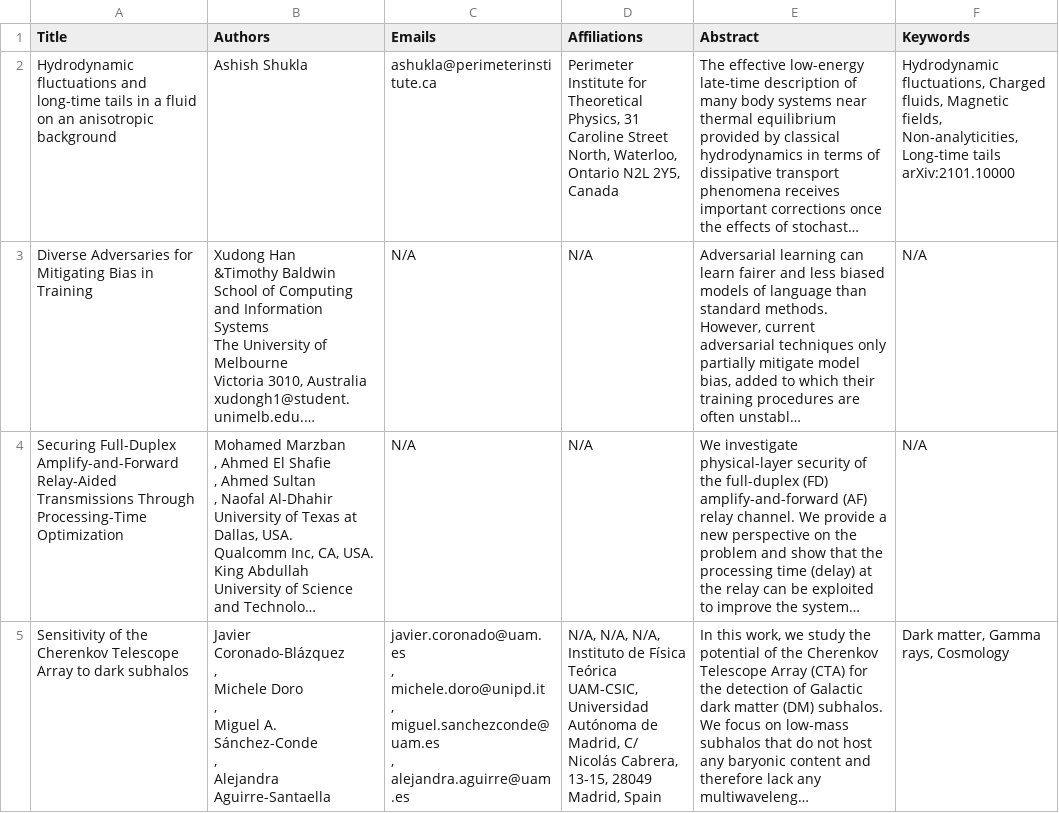
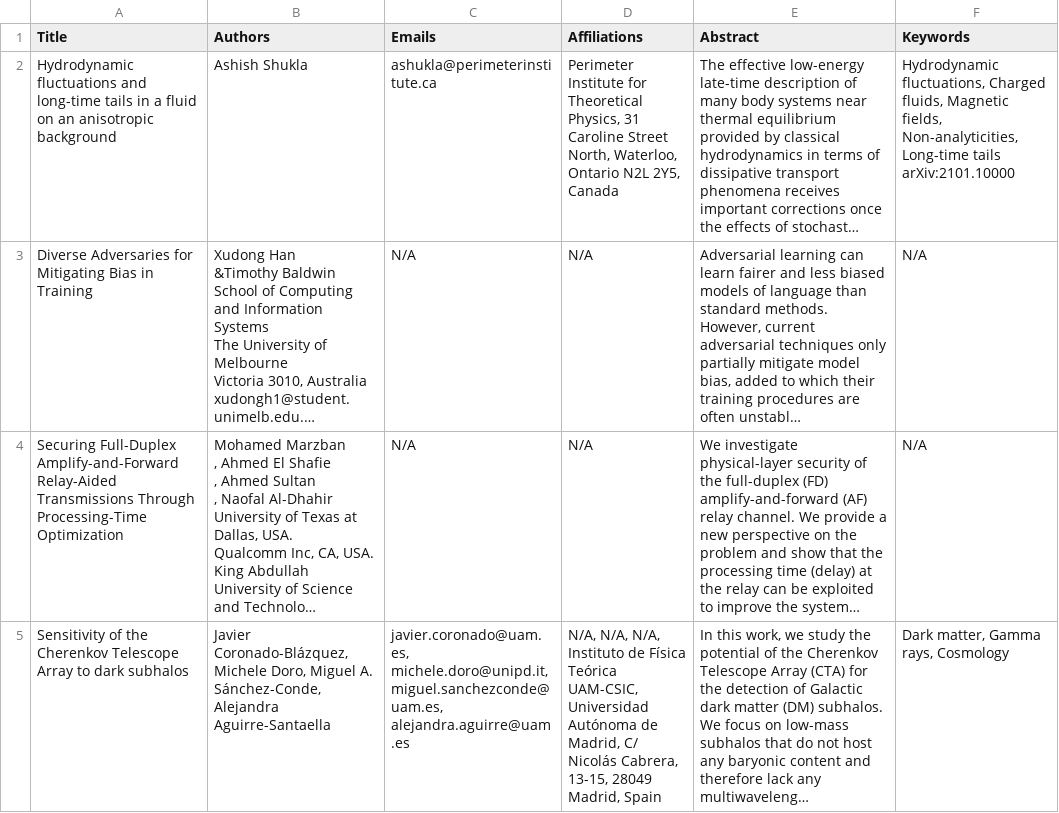
Before and after one commit to Abdallah-Tah/Assignment-01, a TSV file: output/assignment01.tsv, drawn as a sheet; long unchanged cells end in …; ↵ is a line break in a cell; the diff names each change by its address in the sheet, - before the commit and + after, or states it on an @@ line.

Commit message:
Add .gitignore file and modify assignment01.py - Created a new .gitignore file - Modified assignment01.py to remove unnecessary comments and improve code readability - Removed unnecessary text parsing and added data cleaning for title, authors, emails, affiliations, abstract, and keywords - Updated the output format and structure of the extracted data - Removed unnecessary print statements - Moved the code to save the extracted data to a TSV file outside of the for loop - Added a progress bar to track the processing of files - Updated the commit message formatting and language for clarity and conciseness.

```diff
--- a/output/assignment01.tsv
+++ b/output/assignment01.tsv
-B5 (Authors): Javier Coronado-Blázquez ↵ , ↵ Michele Doro ↵ , ↵ Miguel A. Sánchez-Conde ↵ , ↵ Alejandra Aguirre-Santaella
+B5 (Authors): Javier Coronado-Blázquez, Michele Doro, Miguel A. Sánchez-Conde, Alejandra Aguirre-Santaella
-C5 (Emails): javier.coronado@uam.es ↵ , ↵ michele.doro@unipd.it ↵ , ↵ miguel.sanchezconde@uam.es ↵ , ↵ alejandra.aguirre@uam.es
+C5 (Emails): javier.coronado@uam.es, michele.doro@unipd.it, miguel.sanchezconde@uam.es, alejandra.aguirre@uam.es
-D5 (Affiliations): …Madrid, Spain
+D5 (Affiliations): …Madrid, Spain
```
Also changed, not shown: 2 other files.
